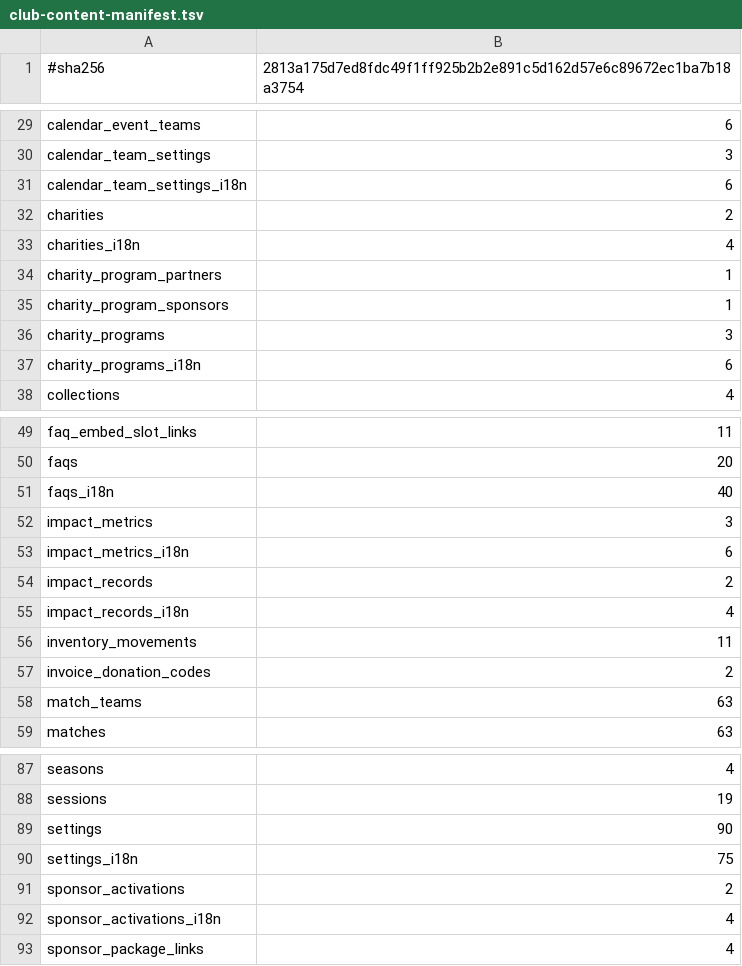
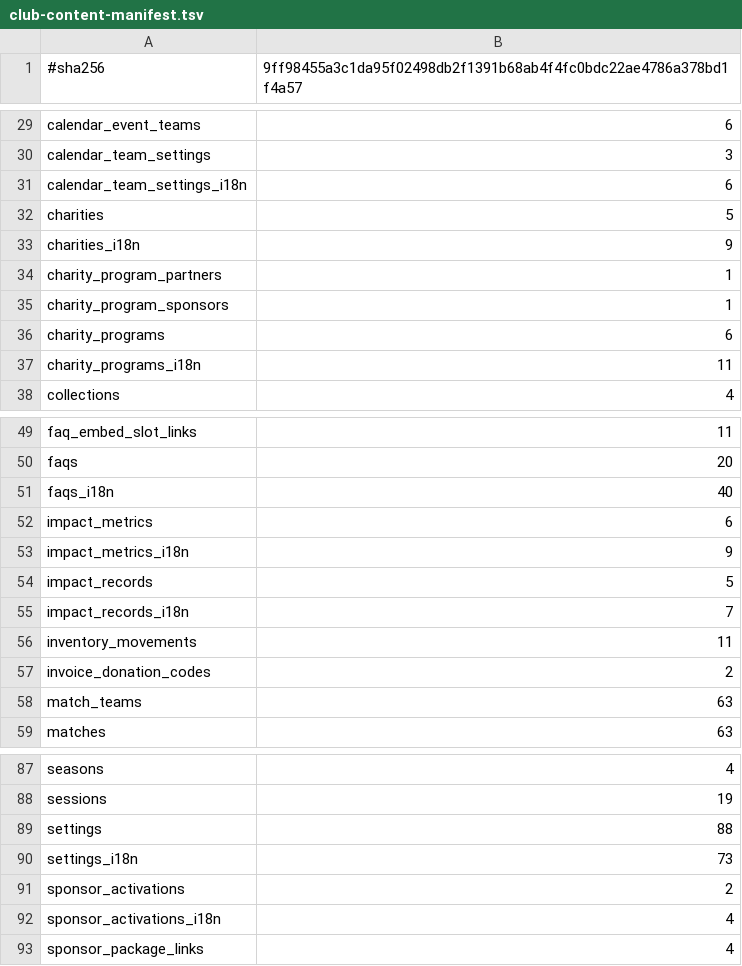
Before and after one commit to waiting0201/tcrfc, a TSV file: db/prod/club-content-manifest.tsv, drawn as a sheet; only a part is shown, gaps mark what is left out; the diff names each change by its address in the sheet, - before the commit and + after, or states it on an @@ line.

```diff
--- a/db/prod/club-content-manifest.tsv
+++ b/db/prod/club-content-manifest.tsv
-B1: 2813a175d7ed8fdc49f1ff925b2b2e891c5d162d57e6c89672ec1ba7b18a3754
+B1: 9ff98455a3c1da95f02498db2f1391b68ab4f4fc0bdc22ae4786a378bd1f4a57
-B32: 2
+B32: 5
-B33: 4
+B33: 9
-B36: 3
+B36: 6
-B37: 6
+B37: 11
-B52: 3
+B52: 6
-B53: 6
+B53: 9
-B54: 2
+B54: 5
-B55: 4
+B55: 7
-B89: 90
+B89: 88
-B90: 75
+B90: 73
```
Also changed, not shown: 25 other files.
